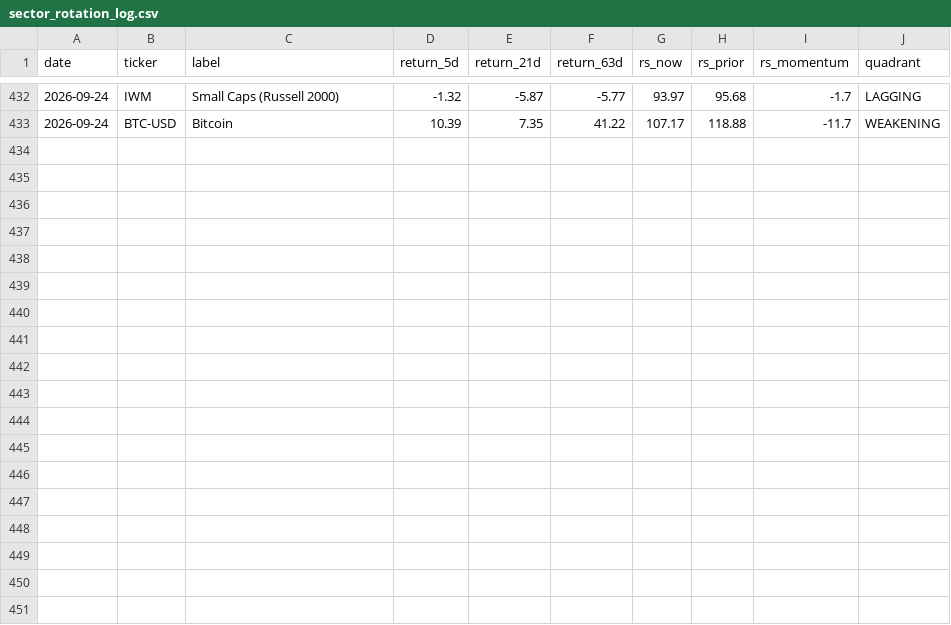
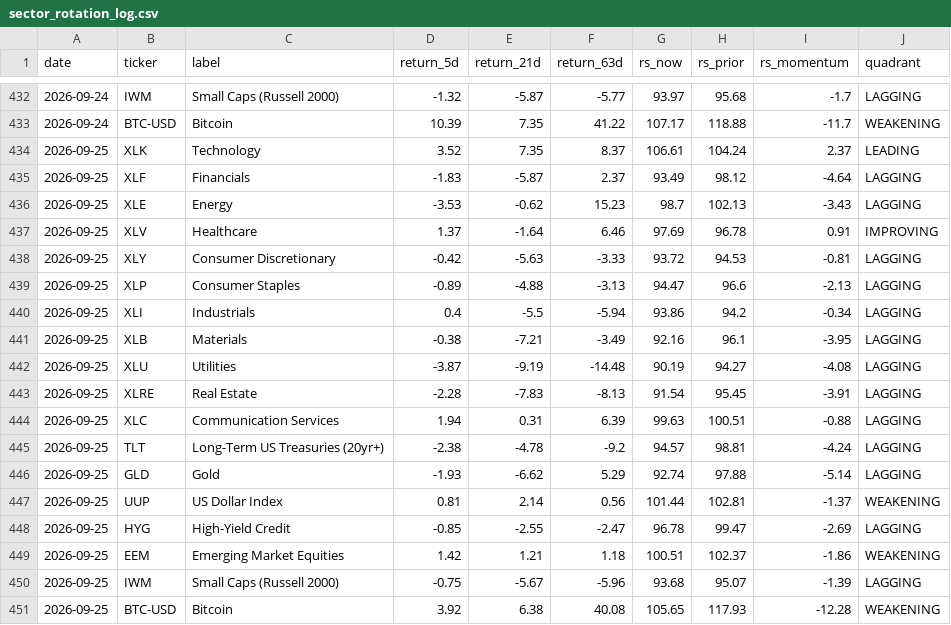
Before and after one commit to one7rade-byte/gex-tracker, a CSV file: sector_rotation_log.csv, drawn as a sheet; only a part is shown, gaps mark what is left out; the diff names each change by its address in the sheet, - before the commit and + after, or states it on an @@ line.

Commit message:
Sector rotation update 2026-09-25

```diff
--- a/sector_rotation_log.csv
+++ b/sector_rotation_log.csv
+row 434: 2026-09-25 | XLK | Technology | 3.52 | 7.35 | 8.37 | 106.61 | 104.24 | 2.37 | LEADING
+row 435: 2026-09-25 | XLF | Financials | -1.83 | -5.87 | 2.37 | 93.49 | 98.12 | -4.64 | LAGGING
+row 436: 2026-09-25 | XLE | Energy | -3.53 | -0.62 | 15.23 | 98.7 | 102.13 | -3.43 | LAGGING
+row 437: 2026-09-25 | XLV | Healthcare | 1.37 | -1.64 | 6.46 | 97.69 | 96.78 | 0.91 | IMPROVING
+row 438: 2026-09-25 | XLY | Consumer Discretionary | -0.42 | -5.63 | -3.33 | 93.72 | 94.53 | -0.81 | LAGGING
+row 439: 2026-09-25 | XLP | Consumer Staples | -0.89 | -4.88 | -3.13 | 94.47 | 96.6 | -2.13 | LAGGING
+row 440: 2026-09-25 | XLI | Industrials | 0.4 | -5.5 | -5.94 | 93.86 | 94.2 | -0.34 | LAGGING
+row 441: 2026-09-25 | XLB | Materials | -0.38 | -7.21 | -3.49 | 92.16 | 96.1 | -3.95 | LAGGING
+row 442: 2026-09-25 | XLU | Utilities | -3.87 | -9.19 | -14.48 | 90.19 | 94.27 | -4.08 | LAGGING
+row 443: 2026-09-25 | XLRE | Real Estate | -2.28 | -7.83 | -8.13 | 91.54 | 95.45 | -3.91 | LAGGING
+row 444: 2026-09-25 | XLC | Communication Services | 1.94 | 0.31 | 6.39 | 99.63 | 100.51 | -0.88 | LAGGING
+row 445: 2026-09-25 | TLT | Long-Term US Treasuries (20yr+) | -2.38 | -4.78 | -9.2 | 94.57 | 98.81 | -4.24 | LAGGING
+row 446: 2026-09-25 | GLD | Gold | -1.93 | -6.62 | 5.29 | 92.74 | 97.88 | -5.14 | LAGGING
+row 447: 2026-09-25 | UUP | US Dollar Index | 0.81 | 2.14 | 0.56 | 101.44 | 102.81 | -1.37 | WEAKENING
+row 448: 2026-09-25 | HYG | High-Yield Credit | -0.85 | -2.55 | -2.47 | 96.78 | 99.47 | -2.69 | LAGGING
+row 449: 2026-09-25 | EEM | Emerging Market Equities | 1.42 | 1.21 | 1.18 | 100.51 | 102.37 | -1.86 | WEAKENING
+row 450: 2026-09-25 | IWM | Small Caps (Russell 2000) | -0.75 | -5.67 | -5.96 | 93.68 | 95.07 | -1.39 | LAGGING
+row 451: 2026-09-25 | BTC-USD | Bitcoin | 3.92 | 6.38 | 40.08 | 105.65 | 117.93 | -12.28 | WEAKENING
```
Also changed, not shown: 1 other file.
